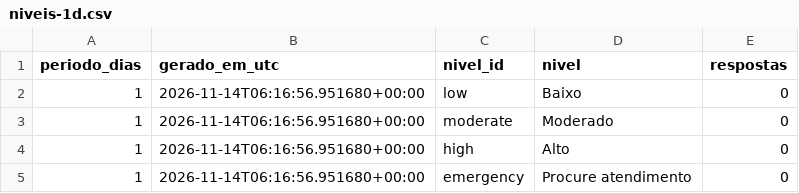
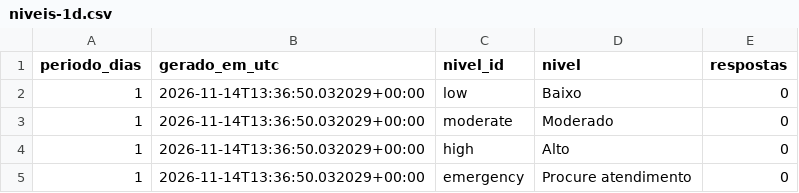
Before and after one commit to micael-oliveira-ufam/respirar-amazonas, a CSV file: docs/dados/csv/niveis-1d.csv, drawn as a sheet.

```diff
--- a/docs/dados/csv/niveis-1d.csv
+++ b/docs/dados/csv/niveis-1d.csv
@@ -1,5 +1,5 @@
 periodo_dias,gerado_em_utc,nivel_id,nivel,respostas
-1,2026-11-14T06:16:56.951680+00:00,low,Baixo,0
-1,2026-11-14T06:16:56.951680+00:00,moderate,Moderado,0
-1,2026-11-14T06:16:56.951680+00:00,high,Alto,0
-1,2026-11-14T06:16:56.951680+00:00,emergency,Procure atendimento,0
+1,2026-11-14T13:36:50.032029+00:00,low,Baixo,0
+1,2026-11-14T13:36:50.032029+00:00,moderate,Moderado,0
+1,2026-11-14T13:36:50.032029+00:00,high,Alto,0
+1,2026-11-14T13:36:50.032029+00:00,emergency,Procure atendimento,0
```
Also changed, not shown: docs/dados/csv/areas-30d.csv, docs/dados/csv/areas-90d.csv, 23 other files.
